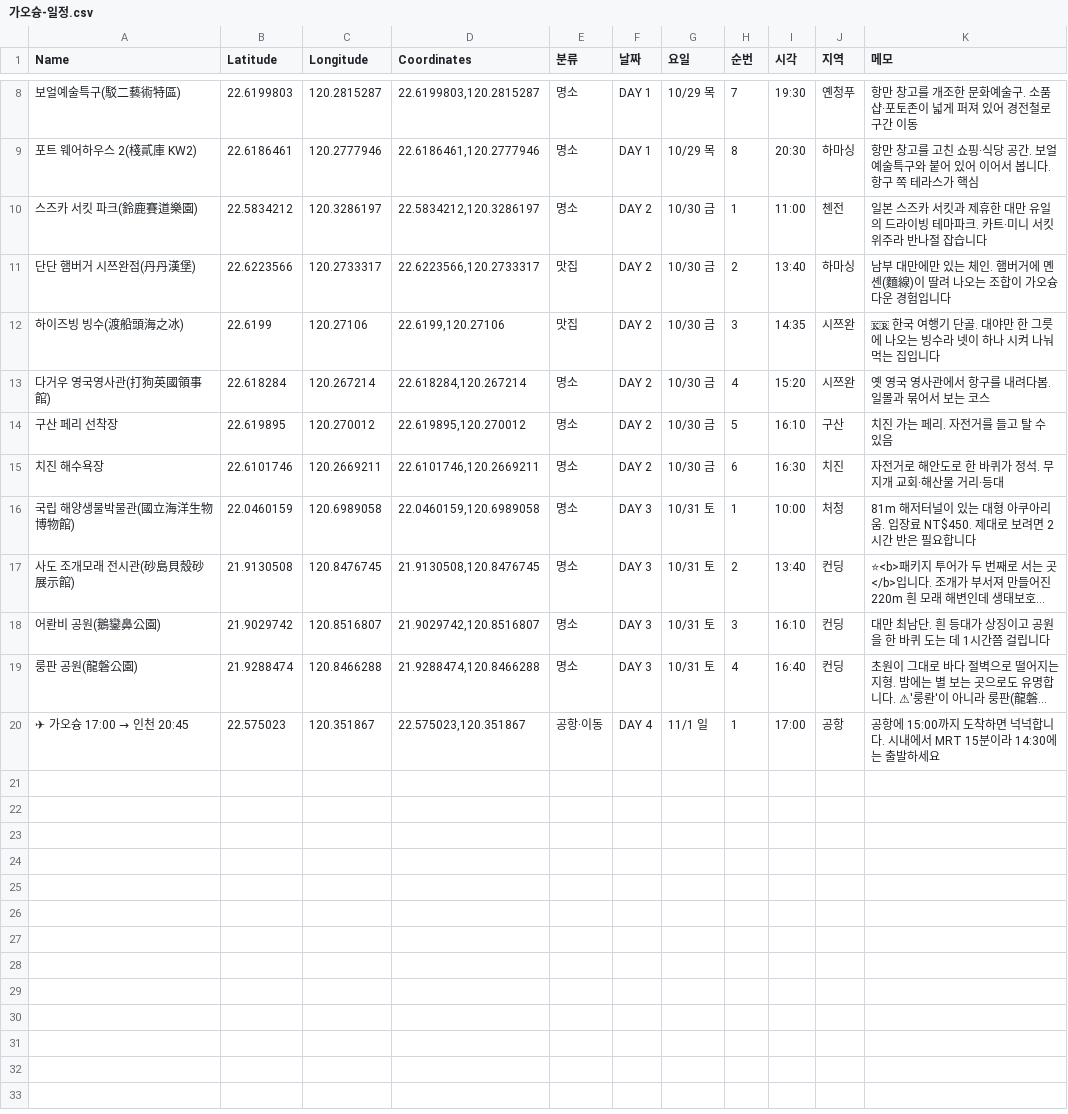
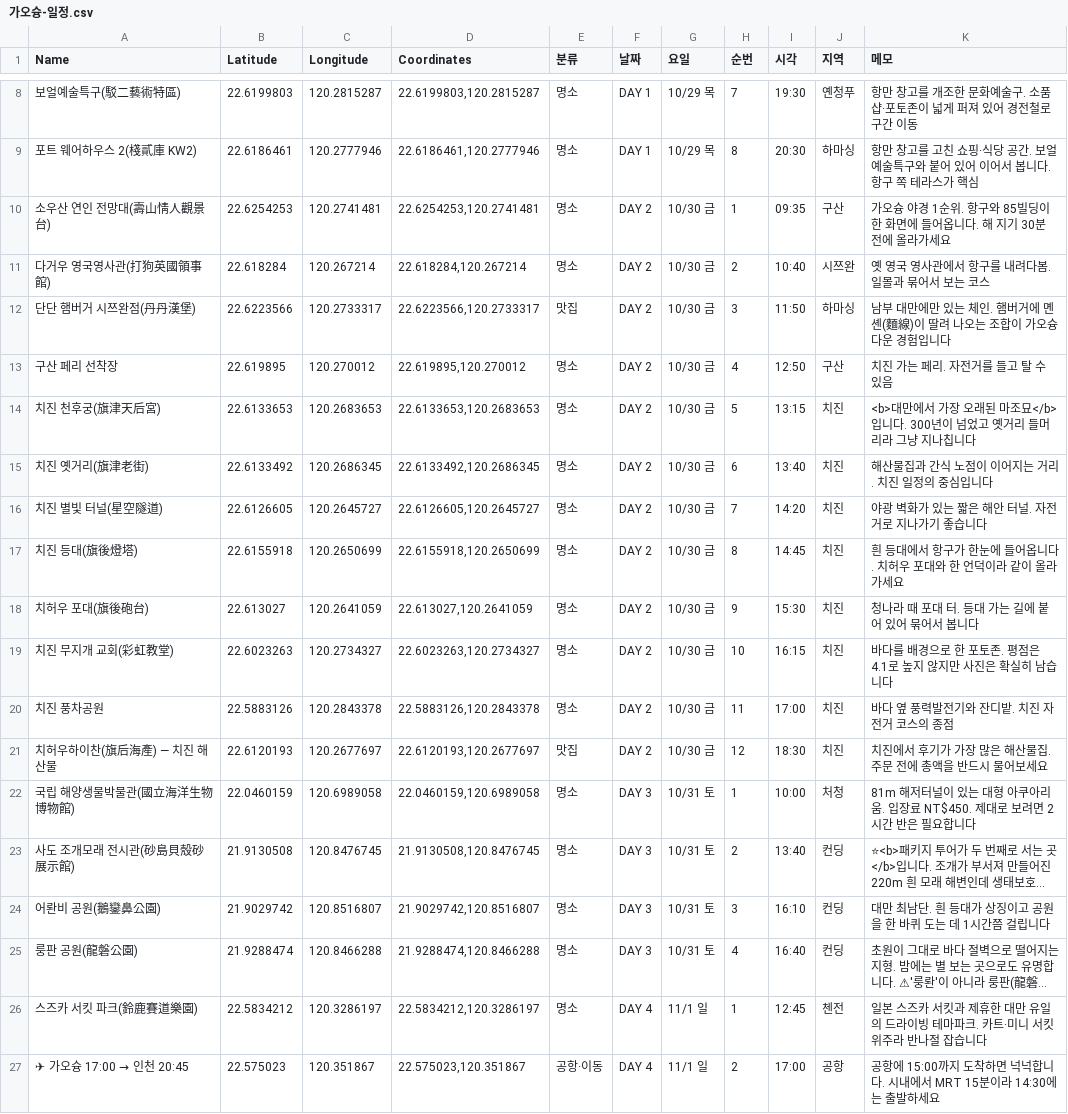
Before and after one commit to pado8/pado8.github.io, a CSV file: public/travel/kaohsiung/mymaps/가오슝-일정.csv, drawn as a sheet; only a part is shown, gaps mark what is left out; long unchanged cells end in …; removed rows and columns are numbered as before the commit, all else as after; the diff names each change by its address in the sheet, - before the commit and + after, or states it on an @@ line.

```diff
--- a/public/travel/kaohsiung/mymaps/가오슝-일정.csv
+++ b/public/travel/kaohsiung/mymaps/가오슝-일정.csv
-row 10: 스즈카 서킷 파크(鈴鹿賽道樂園) | 22.5834212 | 120.3286197 | 22.5834212,120.3286197 | 명소 | DAY 2 | 10/30 금 | 1 | 11:00 | 첸전 | 일본 스즈카 서킷과 제휴한 대만 유일의 드라이빙 테마파크. 카트·미니 서킷 위주라 반나절 잡습니다
-row 11: 단단 햄버거 시쯔완점(丹丹漢堡) | 22.6223566 | 120.2733317 | 22.6223566,120.2733317 | 맛집 | DAY 2 | 10/30 금 | 2 | 13:40 | 하마싱 | 남부 대만에만 있는 체인. 햄버거에 몐셴(麵線)이 딸려 나오는 조합이 가오슝다운 경험입니다
-row 12: 하이즈빙 빙수(渡船頭海之冰) | 22.6199 | 120.27106 | 22.6199,120.27106 | 맛집 | DAY 2 | 10/30 금 | 3 | 14:35 | 시쯔완 | 🇰🇷 한국 여행기 단골. 대야만 한 그릇에 나오는 빙수라 넷이 하나 시켜 나눠 먹는 집입니다
+row 10: 소우산 연인 전망대(壽山情人觀景台) | 22.6254253 | 120.2741481 | 22.6254253,120.2741481 | 명소 | DAY 2 | 10/30 금 | 1 | 09:35 | 구산 | 가오슝 야경 1순위. 항구와 85빌딩이 한 화면에 들어옵니다. 해 지기 30분 전에 올라가세요
-H11 (순번): 4
+H11 (순번): 2
-I11 (시각): 15:20
+I11 (시각): 10:40
+row 12: 단단 햄버거 시쯔완점(丹丹漢堡) | 22.6223566 | 120.2733317 | 22.6223566,120.2733317 | 맛집 | DAY 2 | 10/30 금 | 3 | 11:50 | 하마싱 | 남부 대만에만 있는 체인. 햄버거에 몐셴(麵線)이 딸려 나오는 조합이 가오슝다운 경험입니다
-H13 (순번): 5
+H13 (순번): 4
-I13 (시각): 16:10
+I13 (시각): 12:50
+row 14: 치진 천후궁(旗津天后宮) | 22.6133653 | 120.2683653 | 22.6133653,120.2683653 | 명소 | DAY 2 | 10/30 금 | 5 | 13:15 | 치진 | <b>대만에서 가장 오래된 마조묘</b>입니다. 300년이 넘었고 옛거리 들머리라 그냥 지나칩니다
-A15 (Name): 치진 해수욕장
+A15 (Name): 치진 옛거리(旗津老街)
-B15 (Latitude): 22.6101746
+B15 (Latitude): 22.6133492
-C15 (Longitude): 120.2669211
+C15 (Longitude): 120.2686345
-D15 (Coordinates): 22.6101746,120.2669211
+D15 (Coordinates): 22.6133492,120.2686345
-I15 (시각): 16:30
+I15 (시각): 13:40
-K15 (메모): 자전거로 해안도로 한 바퀴가 정석. 무지개 교회·해산물 거리·등대
+K15 (메모): 해산물집과 간식 노점이 이어지는 거리. 치진 일정의 중심입니다
+row 16: 치진 별빛 터널(星空隧道) | 22.6126605 | 120.2645727 | 22.6126605,120.2645727 | 명소 | DAY 2 | 10/30 금 | 7 | 14:20 | 치진 | 야광 벽화가 있는 짧은 해안 터널. 자전거로 지나가기 좋습니다
+row 17: 치진 등대(旗後燈塔) | 22.6155918 | 120.2650699 | 22.6155918,120.2650699 | 명소 | DAY 2 | 10/30 금 | 8 | 14:45 | 치진 | 흰 등대에서 항구가 한눈에 들어옵니다. 치허우 포대와 한 언덕이라 같이 올라가세요
+row 18: 치허우 포대(旗後砲台) | 22.613027 | 120.2641059 | 22.613027,120.2641059 | 명소 | DAY 2 | 10/30 금 | 9 | 15:30 | 치진 | 청나라 때 포대 터. 등대 가는 길에 붙어 있어 묶어서 봅니다
+row 19: 치진 무지개 교회(彩虹教堂) | 22.6023263 | 120.2734327 | 22.6023263,120.2734327 | 명소 | DAY 2 | 10/30 금 | 10 | 16:15 | 치진 | 바다를 배경으로 한 포토존. 평점은 4.1로 높지 않지만 사진은 확실히 남습니다
+row 20: 치진 풍차공원 | 22.5883126 | 120.2843378 | 22.5883126,120.2843378 | 명소 | DAY 2 | 10/30 금 | 11 | 17:00 | 치진 | 바다 옆 풍력발전기와 잔디밭. 치진 자전거 코스의 종점
+row 21: 치허우하이찬(旗后海產) — 치진 해산물 | 22.6120193 | 120.2677697 | 22.6120193,120.2677697 | 맛집 | DAY 2 | 10/30 금 | 12 | 18:30 | 치진 | 치진에서 후기가 가장 많은 해산물집. 주문 전에 총액을 반드시 물어보세요
+row 26: 스즈카 서킷 파크(鈴鹿賽道樂園) | 22.5834212 | 120.3286197 | 22.5834212,120.3286197 | 명소 | DAY 4 | 11/1 일 | 1 | 12:45 | 첸전 | 일본 스즈카 서킷과 제휴한 대만 유일의 드라이빙 테마파크. 카트·미니 서킷 위주라 반나절 잡습니다
-H27 (순번): 1
+H27 (순번): 2
```
Also changed, not shown: public/travel/kaohsiung/mymaps/가오슝-명소.csv, public/travel/kaohsiung/mymaps/가오슝-일정-DAY2.csv, 5 other files.
